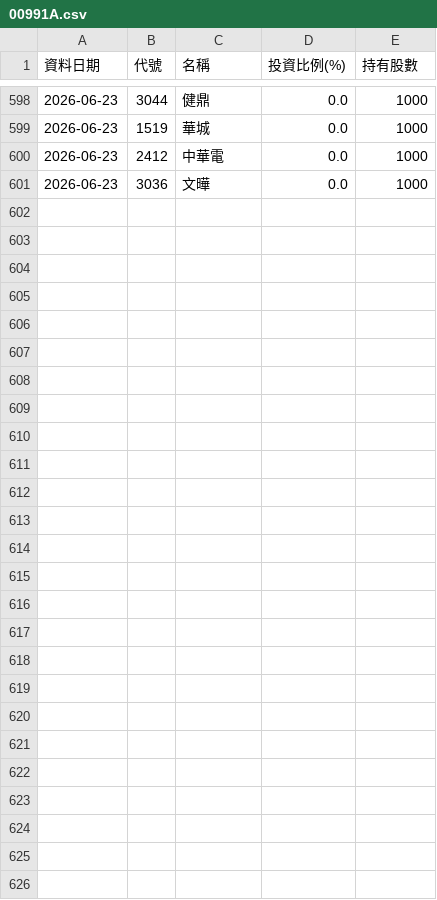
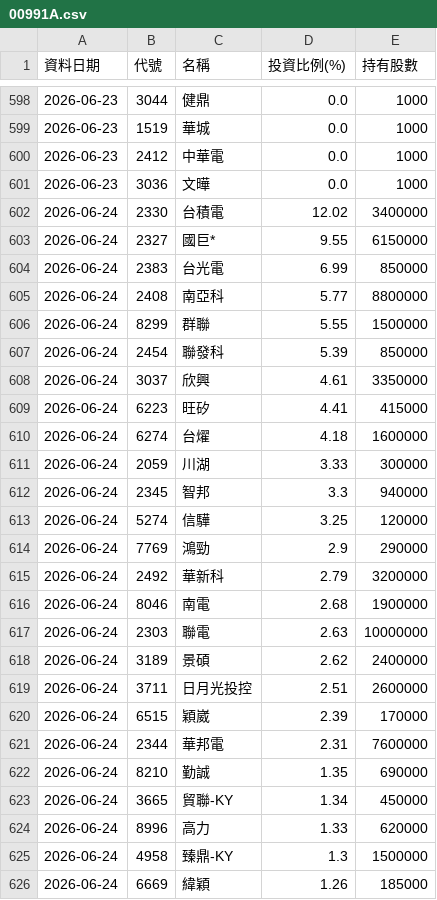
Before and after one commit to Ken61089/etf-tracker, a CSV file: docs/archive/00991A.csv, drawn as a sheet; only a part is shown, gaps mark what is left out; the diff names each change by its address in the sheet, - before the commit and + after, or states it on an @@ line.

```diff
--- a/docs/archive/00991A.csv
+++ b/docs/archive/00991A.csv
+row 602: 2026-06-24 | 2330 | 台積電 | 12.02 | 3400000
+row 603: 2026-06-24 | 2327 | 國巨* | 9.55 | 6150000
+row 604: 2026-06-24 | 2383 | 台光電 | 6.99 | 850000
+row 605: 2026-06-24 | 2408 | 南亞科 | 5.77 | 8800000
+row 606: 2026-06-24 | 8299 | 群聯 | 5.55 | 1500000
+row 607: 2026-06-24 | 2454 | 聯發科 | 5.39 | 850000
+row 608: 2026-06-24 | 3037 | 欣興 | 4.61 | 3350000
+row 609: 2026-06-24 | 6223 | 旺矽 | 4.41 | 415000
+row 610: 2026-06-24 | 6274 | 台燿 | 4.18 | 1600000
+row 611: 2026-06-24 | 2059 | 川湖 | 3.33 | 300000
+row 612: 2026-06-24 | 2345 | 智邦 | 3.3 | 940000
+row 613: 2026-06-24 | 5274 | 信驊 | 3.25 | 120000
+row 614: 2026-06-24 | 7769 | 鴻勁 | 2.9 | 290000
+row 615: 2026-06-24 | 2492 | 華新科 | 2.79 | 3200000
+row 616: 2026-06-24 | 8046 | 南電 | 2.68 | 1900000
+row 617: 2026-06-24 | 2303 | 聯電 | 2.63 | 10000000
+row 618: 2026-06-24 | 3189 | 景碩 | 2.62 | 2400000
+row 619: 2026-06-24 | 3711 | 日月光投控 | 2.51 | 2600000
+row 620: 2026-06-24 | 6515 | 穎崴 | 2.39 | 170000
+row 621: 2026-06-24 | 2344 | 華邦電 | 2.31 | 7600000
+row 622: 2026-06-24 | 8210 | 勤誠 | 1.35 | 690000
+row 623: 2026-06-24 | 3665 | 貿聯-KY | 1.34 | 450000
+row 624: 2026-06-24 | 8996 | 高力 | 1.33 | 620000
+row 625: 2026-06-24 | 4958 | 臻鼎-KY | 1.3 | 1500000
+row 626: 2026-06-24 | 6669 | 緯穎 | 1.26 | 185000
```
Also changed, not shown: docs/archive/00403A.csv, docs/archive/00981A.csv, 9 other files.
